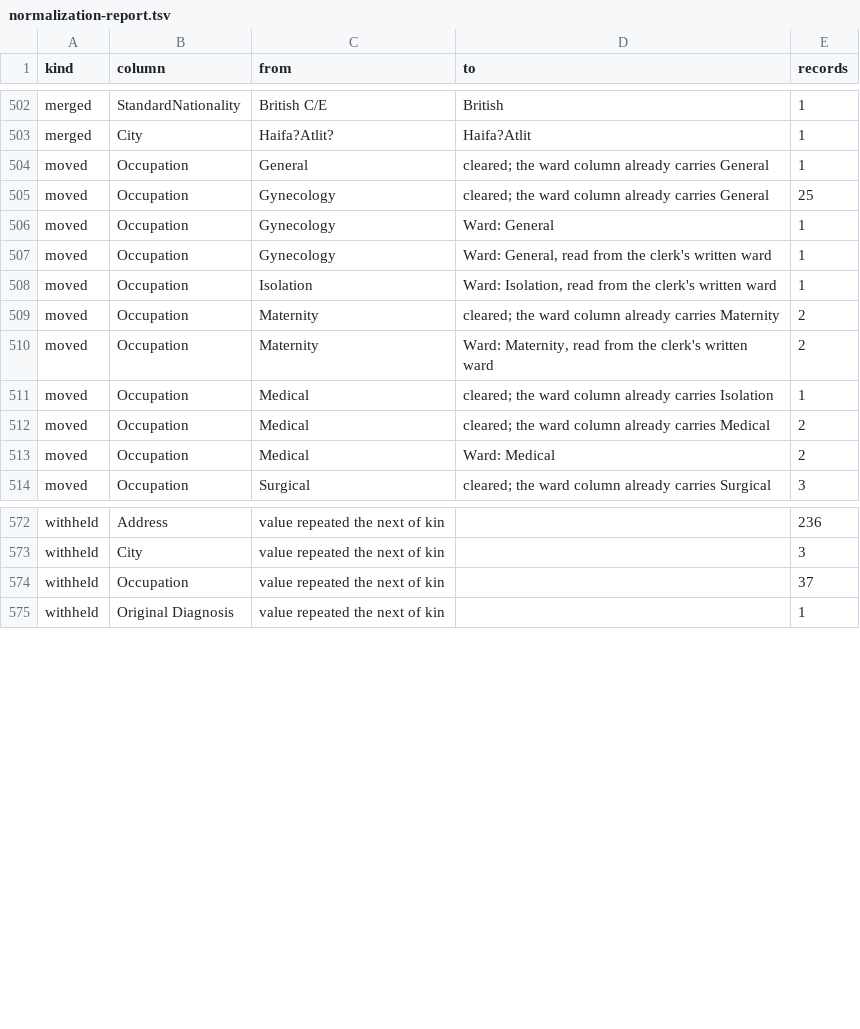
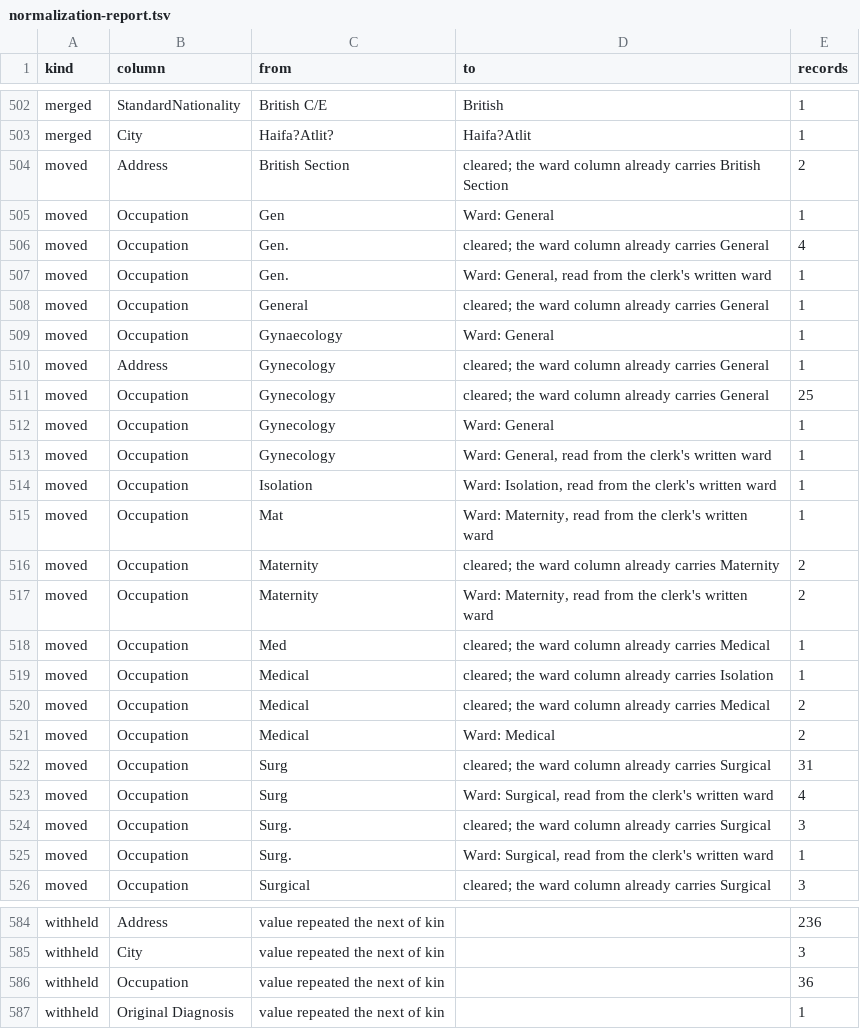
Before and after one commit to sinairusinek/Hospital-Registers, a TSV file: data/public/normalization-report.tsv, drawn as a sheet; only a part is shown, gaps mark what is left out; the diff covers the shown part only.

```diff
--- a/data/public/normalization-report.tsv
+++ b/data/public/normalization-report.tsv
@@ -503,3 +503,9 @@ merged	StandardNationality	British C/E	British	1
 merged	City	Haifa?Atlit?	Haifa?Atlit	1
+moved	Address	British Section	cleared; the ward column already carries British Section	2
+moved	Occupation	Gen	Ward: General	1
+moved	Occupation	Gen.	cleared; the ward column already carries General	4
+moved	Occupation	Gen.	Ward: General, read from the clerk's written ward	1
 moved	Occupation	General	cleared; the ward column already carries General	1
+moved	Occupation	Gynaecology	Ward: General	1
+moved	Address	Gynecology	cleared; the ward column already carries General	1
 moved	Occupation	Gynecology	cleared; the ward column already carries General	25
@@ -508,4 +514,6 @@ moved	Occupation	Gynecology	Ward: General, read from the clerk's written ward	1
 moved	Occupation	Isolation	Ward: Isolation, read from the clerk's written ward	1
+moved	Occupation	Mat	Ward: Maternity, read from the clerk's written ward	1
 moved	Occupation	Maternity	cleared; the ward column already carries Maternity	2
 moved	Occupation	Maternity	Ward: Maternity, read from the clerk's written ward	2
+moved	Occupation	Med	cleared; the ward column already carries Medical	1
 moved	Occupation	Medical	cleared; the ward column already carries Isolation	1
@@ -513,2 +521,6 @@ moved	Occupation	Medical	cleared; the ward column already carries Medical	2
 moved	Occupation	Medical	Ward: Medical	2
+moved	Occupation	Surg	cleared; the ward column already carries Surgical	31
+moved	Occupation	Surg	Ward: Surgical, read from the clerk's written ward	4
+moved	Occupation	Surg.	cleared; the ward column already carries Surgical	3
+moved	Occupation	Surg.	Ward: Surgical, read from the clerk's written ward	1
 moved	Occupation	Surgical	cleared; the ward column already carries Surgical	3
@@ -573,3 +585,3 @@ withheld	Address	value repeated the next of kin		236
 withheld	City	value repeated the next of kin		3
-withheld	Occupation	value repeated the next of kin		37
+withheld	Occupation	value repeated the next of kin		36
 withheld	Original Diagnosis	value repeated the next of kin		1
```
Also changed, not shown: 1 edited cell elsewhere in this file, 1 other file.
